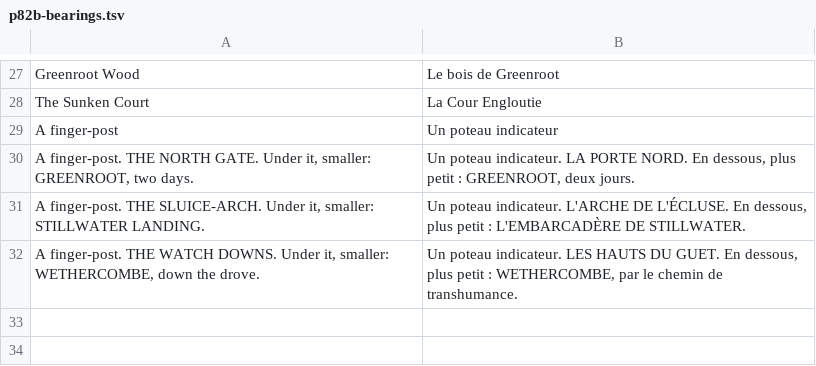
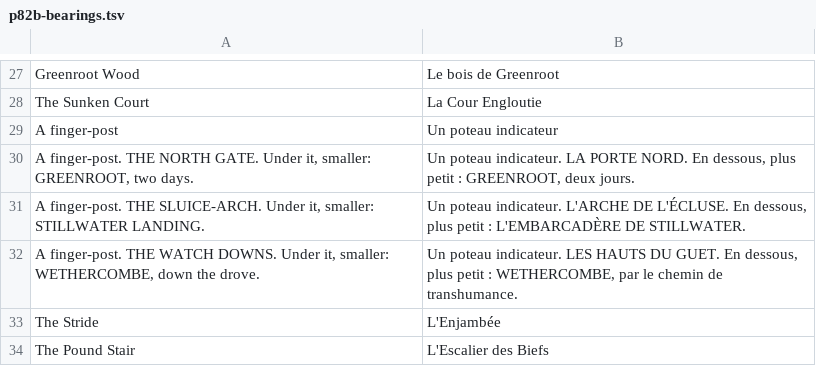
Before and after one commit to dribblejerp-KlunkDunker/echoes-of-the-shattered-octave, a TSV file: tools/i18n/p82b-bearings.tsv, drawn as a sheet; only a part is shown, gaps mark what is left out; the diff names each change by its address in the sheet, - before the commit and + after, or states it on an @@ line.

```diff
--- a/tools/i18n/p82b-bearings.tsv
+++ b/tools/i18n/p82b-bearings.tsv
+row 33: The Stride | L'Enjambée
+row 34: The Pound Stair | L'Escalier des Biefs
```
Also changed, not shown: 20 other files.
